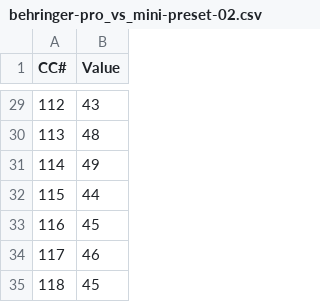
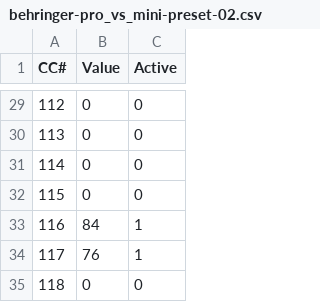
Before and after one commit to gabrielinuz/midi-cc-controller, a CSV file: bin/config-files-examples/behringer-pro-vs-mini/behringer-pro_vs_mini-preset-02.csv, drawn as a sheet; only a part is shown, gaps mark what is left out; the diff covers the shown part only; the diff names each change by its address in the sheet, - before the commit and + after, or states it on an @@ line.

```diff
--- a/bin/config-files-examples/behringer-pro-vs-mini/behringer-pro_vs_mini-preset-02.csv
+++ b/bin/config-files-examples/behringer-pro-vs-mini/behringer-pro_vs_mini-preset-02.csv
+column C (Active), rows 29-35: 0 | 0 | 0 | 0 | 1 | 1 | 0
-B29 (Value): 43
+B29 (Value): 0
-B30 (Value): 48
+B30 (Value): 0
-B31 (Value): 49
+B31 (Value): 0
-B32 (Value): 44
+B32 (Value): 0
-B33 (Value): 45
+B33 (Value): 84
-B34 (Value): 46
+B34 (Value): 76
-B35 (Value): 45
+B35 (Value): 0
```
Also changed, not shown: 25 edited cells elsewhere in this file, bin/config-files-examples/behringer-pro-vs-mini/behringer-pro_vs_mini-preset-01.csv, 10 other files.
